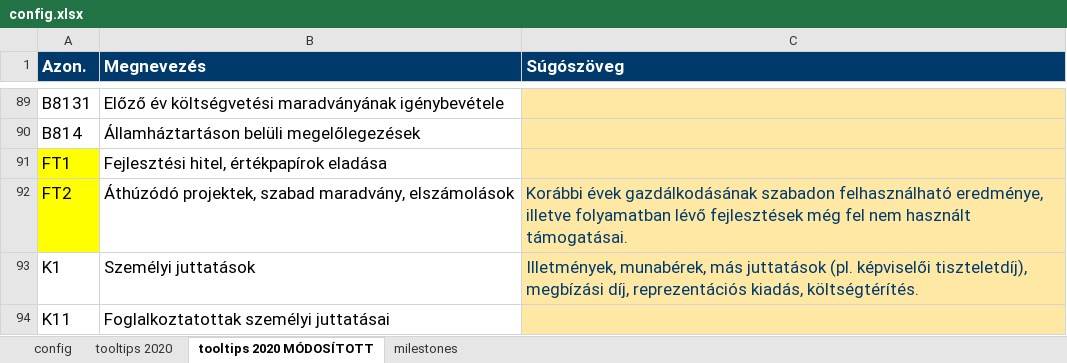
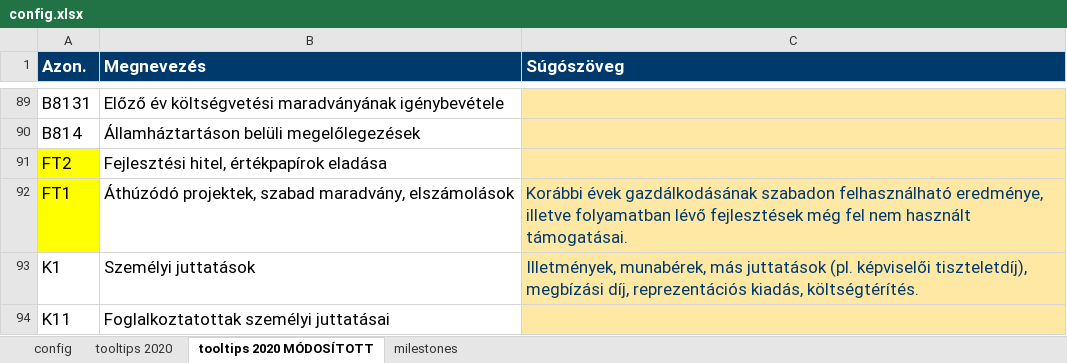
Before and after one commit to k-monitor/onkormanyzati-koltsegvetes-v2, an Excel workbook: input/config.xlsx, sheet tooltips 2020 MÓDOSÍTOTT, drawn as a sheet; only a part is shown, gaps mark what is left out; values as stored, in another font and other column widths than the file's, no borders; the diff names each change by its address in the sheet, - before the commit and + after, or states it on an @@ line.

```diff
--- a/input/config.xlsx (sheet tooltips 2020 MÓDOSÍTOTT)
+++ b/input/config.xlsx (sheet tooltips 2020 MÓDOSÍTOTT)
-A91 (Azon.): FT1
+A91 (Azon.): FT2
-A92 (Azon.): FT2
+A92 (Azon.): FT1
```
Also changed, not shown: sheet tooltips 2020, input/budget.xlsx, 1 other file.
